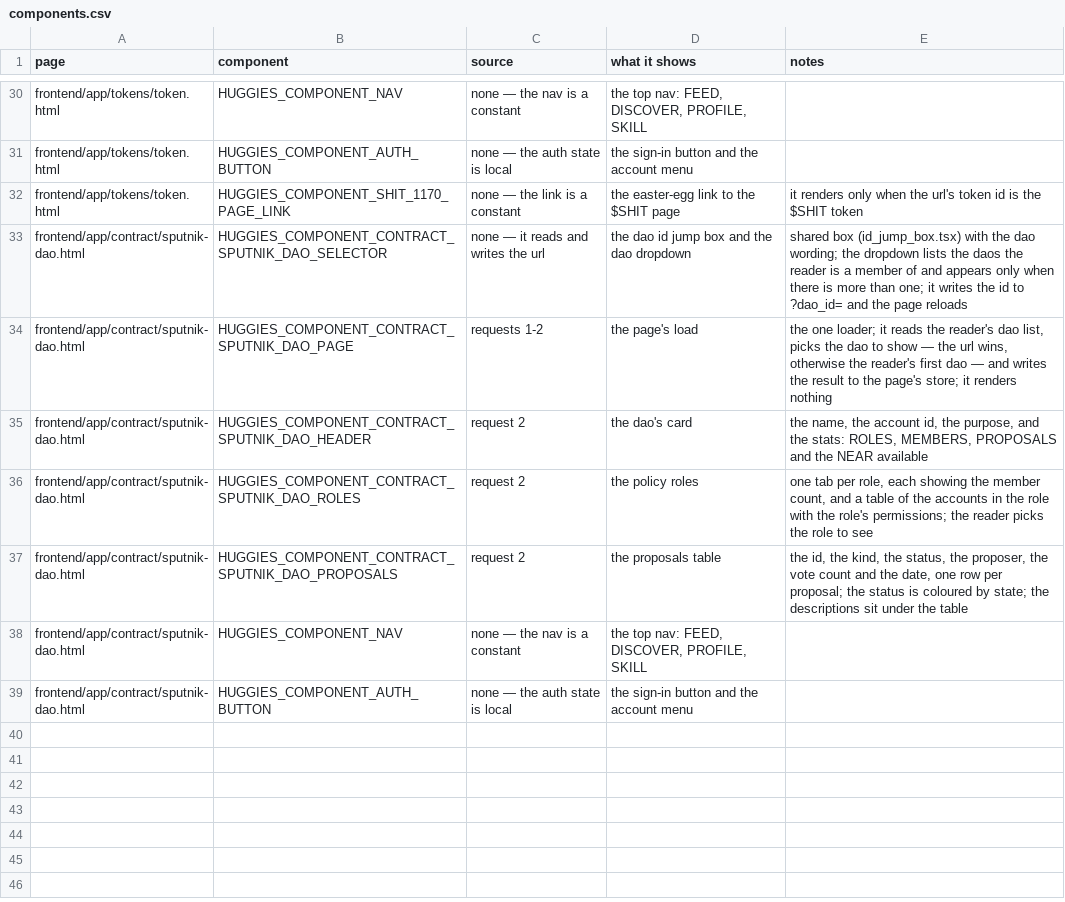
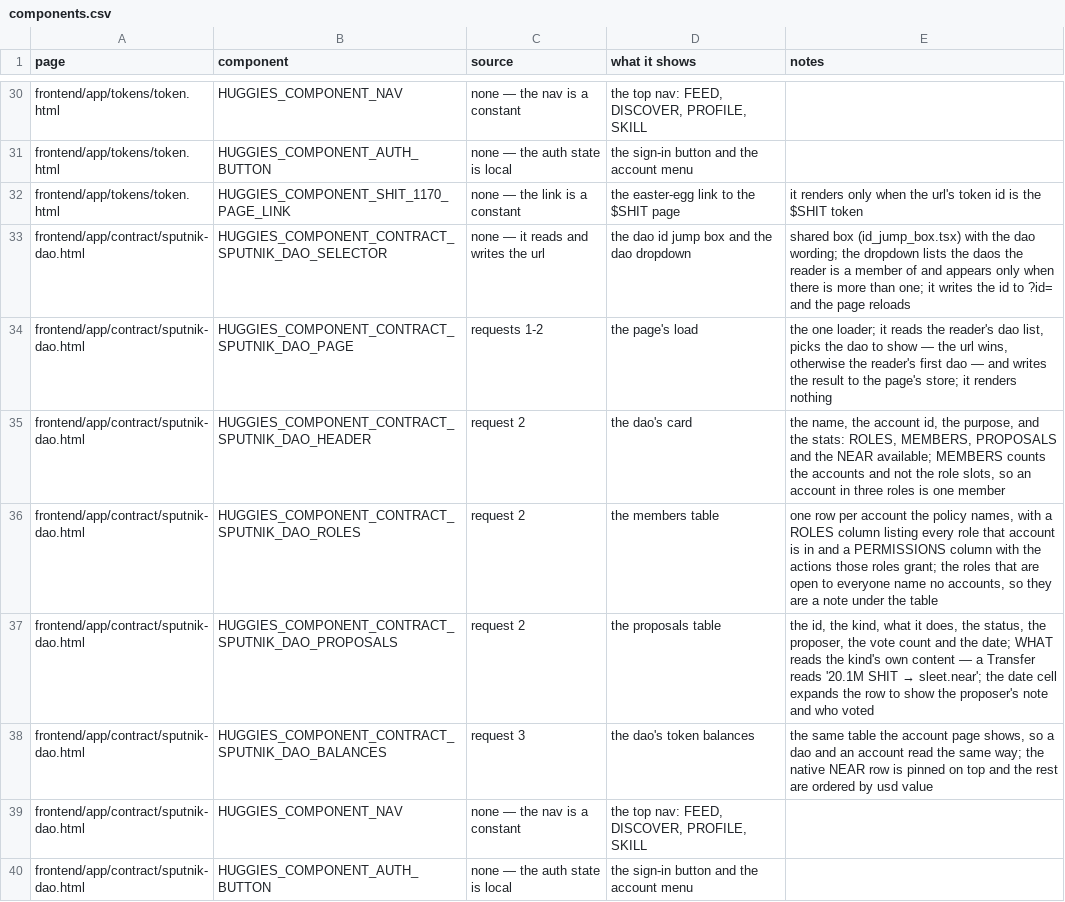
Before and after one commit to huggiesdotnear/huggies-rex-engine, a CSV file: DOCS/PAGES/components.csv, drawn as a sheet; only a part is shown, gaps mark what is left out.

Commit message:
dao: one members table, readable proposals, and the dao's balances
the members were a tab per role, and that read as more people than
there are. the huggies dao has two accounts in all three of its
roles, so the tabs read 2 + 2 + 2 and a reader adding them up got
six members for a dao with two people. that is what made the page
feel wrong.

now there is one table. one row per account the policy names, with a
ROLES column listing every role that account is in and a PERMISSIONS
column with the actions those roles grant. the count in the header is
the accounts, and it matches the table.

the roles that are open to everyone name no accounts — the contract
answers `"kind": "Everyone"` for them, with no member list at all —
so there is nothing to put in a row. they are a note under the table.

the proposals now say what they do. the kind holds the real content
and it is structured: a Transfer carries the token, the amount and
the receiver. so the row reads "20,135,408.98 SHIT → sleet.near"
rather than just "Transfer". the amount needed the token's decimals,
which the contract does not carry, so they come from the token
registry. the proposer's own note is the description, and it sits in
the expanded row together with who voted.

the dao also shows its own balances now, in the same table the
account page uses.

the page reads `?id=` for the dao, the same parameter the account
page reads for an account, so the two pages work the same way.

=========================================
<br/>
copyright 2026 by sleet.near

```diff
--- a/DOCS/PAGES/components.csv
+++ b/DOCS/PAGES/components.csv
@@ -32,7 +32,8 @@ frontend/app/tokens/token.html,HUGGIES_COMPONENT_AUTH_BUTTON,none — the auth s
 frontend/app/tokens/token.html,HUGGIES_COMPONENT_SHIT_1170_PAGE_LINK,none — the link is a constant,the easter-egg link to the $SHIT page,"it renders only when the url's token id is the $SHIT token"
-frontend/app/contract/sputnik-dao.html,HUGGIES_COMPONENT_CONTRACT_SPUTNIK_DAO_SELECTOR,none — it reads and writes the url,the dao id jump box and the dao dropdown,"shared box (id_jump_box.tsx) with the dao wording; the dropdown lists the daos the reader is a member of and appears only when there is more than one; it writes the id to ?dao_id= and the page reloads"
+frontend/app/contract/sputnik-dao.html,HUGGIES_COMPONENT_CONTRACT_SPUTNIK_DAO_SELECTOR,none — it reads and writes the url,the dao id jump box and the dao dropdown,"shared box (id_jump_box.tsx) with the dao wording; the dropdown lists the daos the reader is a member of and appears only when there is more than one; it writes the id to ?id= and the page reloads"
 frontend/app/contract/sputnik-dao.html,HUGGIES_COMPONENT_CONTRACT_SPUTNIK_DAO_PAGE,requests 1-2,the page's load,"the one loader; it reads the reader's dao list, picks the dao to show — the url wins, otherwise the reader's first dao — and writes the result to the page's store; it renders nothing"
-frontend/app/contract/sputnik-dao.html,HUGGIES_COMPONENT_CONTRACT_SPUTNIK_DAO_HEADER,request 2,the dao's card,"the name, the account id, the purpose, and the stats: ROLES, MEMBERS, PROPOSALS and the NEAR available"
-frontend/app/contract/sputnik-dao.html,HUGGIES_COMPONENT_CONTRACT_SPUTNIK_DAO_ROLES,request 2,the policy roles,"one tab per role, each showing the member count, and a table of the accounts in the role with the role's permissions; the reader picks the role to see"
-frontend/app/contract/sputnik-dao.html,HUGGIES_COMPONENT_CONTRACT_SPUTNIK_DAO_PROPOSALS,request 2,the proposals table,"the id, the kind, the status, the proposer, the vote count and the date, one row per proposal; the status is coloured by state; the descriptions sit under the table"
+frontend/app/contract/sputnik-dao.html,HUGGIES_COMPONENT_CONTRACT_SPUTNIK_DAO_HEADER,request 2,the dao's card,"the name, the account id, the purpose, and the stats: ROLES, MEMBERS, PROPOSALS and the NEAR available; MEMBERS counts the accounts and not the role slots, so an account in three roles is one member"
+frontend/app/contract/sputnik-dao.html,HUGGIES_COMPONENT_CONTRACT_SPUTNIK_DAO_ROLES,request 2,the members table,"one row per account the policy names, with a ROLES column listing every role that account is in and a PERMISSIONS column with the actions those roles grant; the roles that are open to everyone name no accounts, so they are a note under the table"
+frontend/app/contract/sputnik-dao.html,HUGGIES_COMPONENT_CONTRACT_SPUTNIK_DAO_PROPOSALS,request 2,the proposals table,"the id, the kind, what it does, the status, the proposer, the vote count and the date; WHAT reads the kind's own content — a Transfer reads '20.1M SHIT → sleet.near'; the date cell expands the row to show the proposer's note and who voted"
+frontend/app/contract/sputnik-dao.html,HUGGIES_COMPONENT_CONTRACT_SPUTNIK_DAO_BALANCES,request 3,the dao's token balances,"the same table the account page shows, so a dao and an account read the same way; the native NEAR row is pinned on top and the rest are ordered by usd value"
 frontend/app/contract/sputnik-dao.html,HUGGIES_COMPONENT_NAV,none — the nav is a constant,"the top nav: FEED, DISCOVER, PROFILE, SKILL",
```
Also changed, not shown: DOCS/PAGES/requests.csv, 19 other files.
